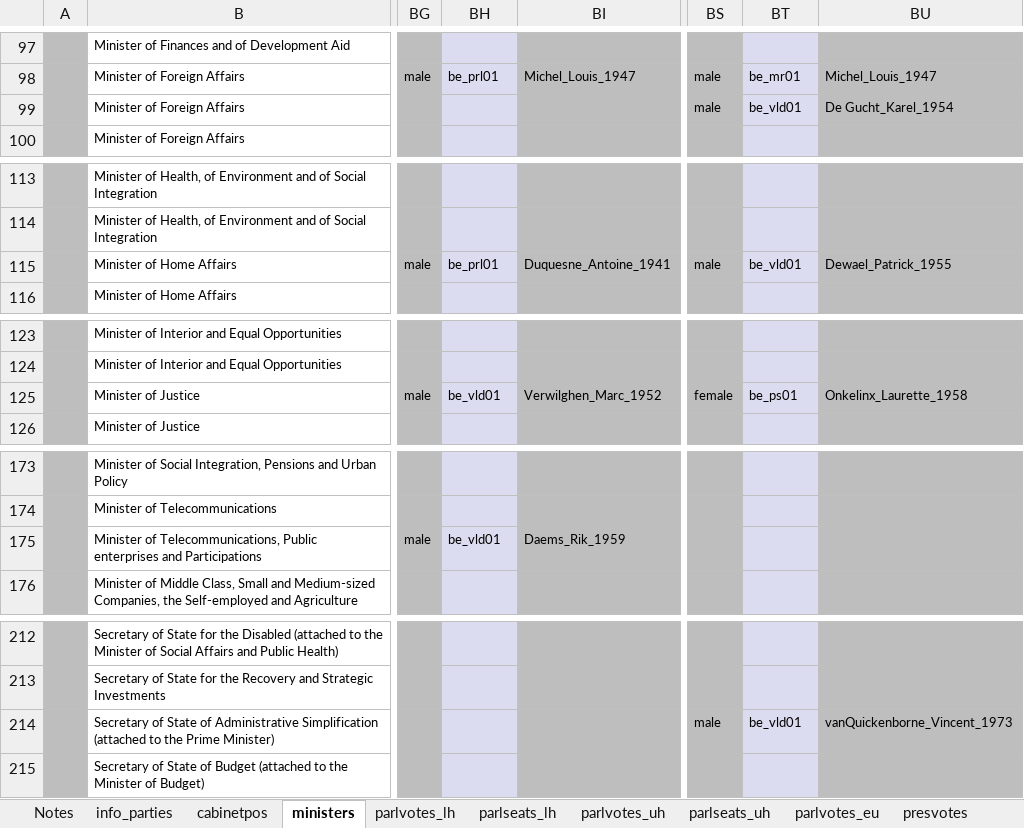
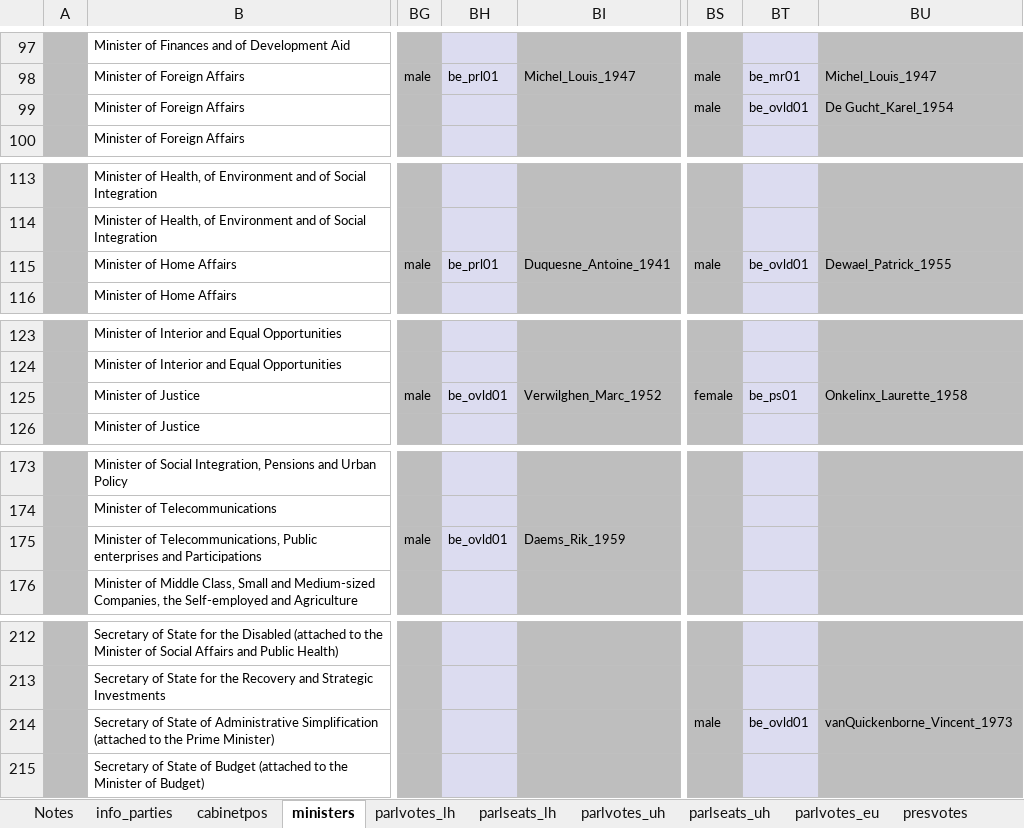
Before and after one commit to LucasJantunen/coalition_governments, an Excel workbook: pdy_be.xlsx, sheet ministers, drawn as a sheet; only a part is shown, gaps mark what is left out; values as stored, in another font and other column widths than the file's, no borders; conditional formats not drawn; the diff covers the shown part only; the diff names each change by its address in the sheet, - before the commit and + after, or states it on an @@ line.

```diff
--- a/pdy_be.xlsx (sheet ministers)
+++ b/pdy_be.xlsx (sheet ministers)
-BT99: be_vld01
+BT99: be_ovld01
-BT115: be_vld01
+BT115: be_ovld01
-BH125: be_vld01
+BH125: be_ovld01
-BH175: be_vld01
+BH175: be_ovld01
-BT214: be_vld01
+BT214: be_ovld01
```
Also changed, not shown: 11 edited cells elsewhere in this sheet, Cabinet_data.xlsx, Final_merge.xlsx, 4 other files.
